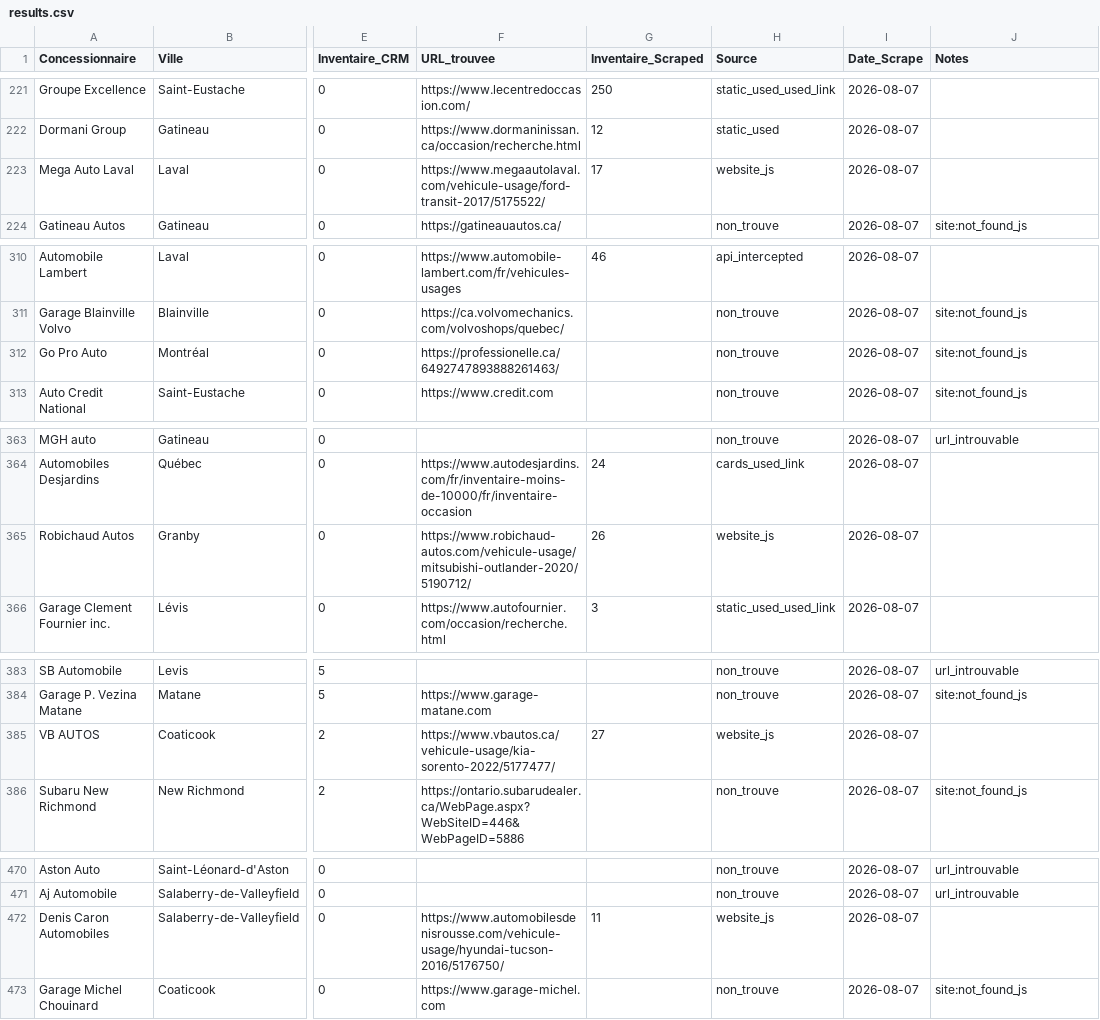
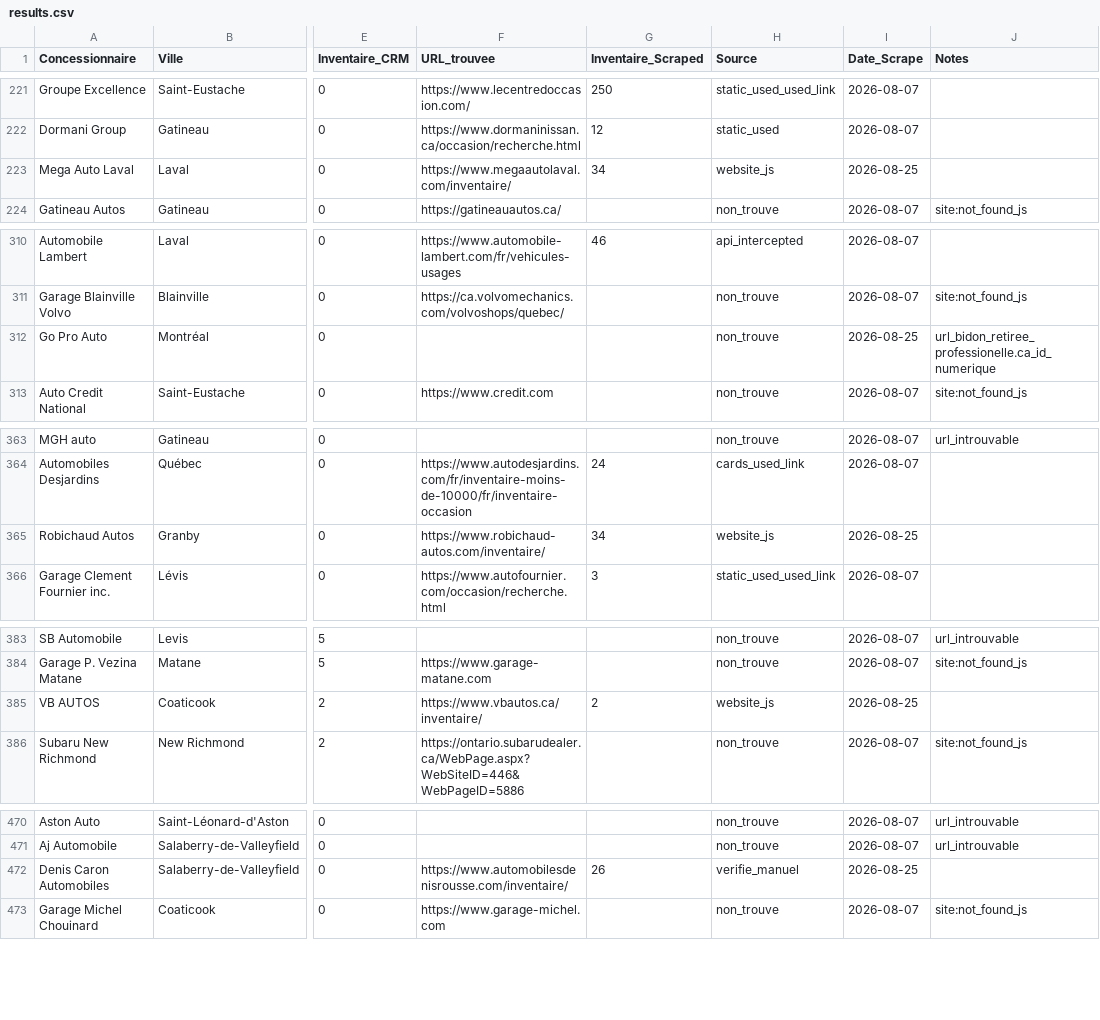
Before and after one commit to Mathv25/inventaire-concessionnaires, a CSV file: output/results.csv, drawn as a sheet; only a part is shown, gaps mark what is left out; the diff covers the shown part only; the diff names each change by its address in the sheet, - before the commit and + after, or states it on an @@ line.

```diff
--- a/output/results.csv
+++ b/output/results.csv
-F223 (URL_trouvee): https://www.megaautolaval.com/vehicule-usage/ford-transit-2017/5175522/
+F223 (URL_trouvee): https://www.megaautolaval.com/inventaire/
-G223 (Inventaire_Scraped): 17
+G223 (Inventaire_Scraped): 34
-I223 (Date_Scrape): 2026-08-07
+I223 (Date_Scrape): 2026-08-25
-F312 (URL_trouvee): https://professionelle.ca/6492747893888261463/
+F312 (URL_trouvee): (empty)
-I312 (Date_Scrape): 2026-08-07
+I312 (Date_Scrape): 2026-08-25
-J312 (Notes): site:not_found_js
+J312 (Notes): url_bidon_retiree_professionelle.ca_id_numerique
-F365 (URL_trouvee): https://www.robichaud-autos.com/vehicule-usage/mitsubishi-outlander-2020/5190712/
+F365 (URL_trouvee): https://www.robichaud-autos.com/inventaire/
-G365 (Inventaire_Scraped): 26
+G365 (Inventaire_Scraped): 34
-I365 (Date_Scrape): 2026-08-07
+I365 (Date_Scrape): 2026-08-25
-F385 (URL_trouvee): https://www.vbautos.ca/vehicule-usage/kia-sorento-2022/5177477/
+F385 (URL_trouvee): https://www.vbautos.ca/inventaire/
-G385 (Inventaire_Scraped): 27
+G385 (Inventaire_Scraped): 2
-I385 (Date_Scrape): 2026-08-07
+I385 (Date_Scrape): 2026-08-25
-F472 (URL_trouvee): https://www.automobilesdenisrousse.com/vehicule-usage/hyundai-tucson-2016/5176750/
+F472 (URL_trouvee): https://www.automobilesdenisrousse.com/inventaire/
-G472 (Inventaire_Scraped): 11
+G472 (Inventaire_Scraped): 26
-H472 (Source): website_js
+H472 (Source): verifie_manuel
-I472 (Date_Scrape): 2026-08-07
+I472 (Date_Scrape): 2026-08-25
```
Also changed, not shown: 72 edited cells elsewhere in this file, 1 other file.
